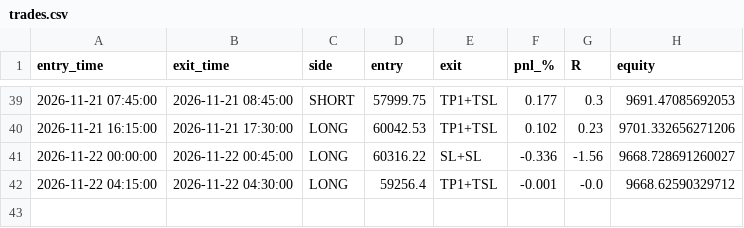
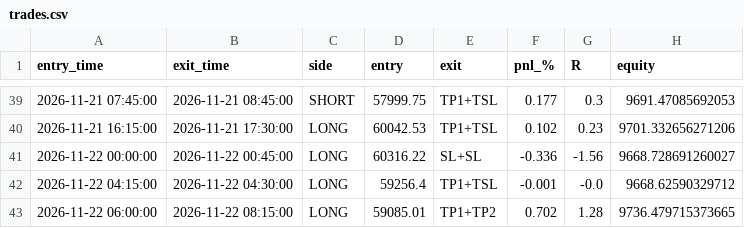
Before and after one commit to undaviyabrijesh-sys/Crypto-backtest-lab, a CSV file: paper/trades.csv, drawn as a sheet; only a part is shown, gaps mark what is left out; the diff names each change by its address in the sheet, - before the commit and + after, or states it on an @@ line.

```diff
--- a/paper/trades.csv
+++ b/paper/trades.csv
+row 43: 2026-11-22 06:00:00 | 2026-11-22 08:15:00 | LONG | 59085.01 | TP1+TP2 | 0.702 | 1.28 | 9736.479715373665
```
Also changed, not shown: paper/equity.csv, 1 other file.
